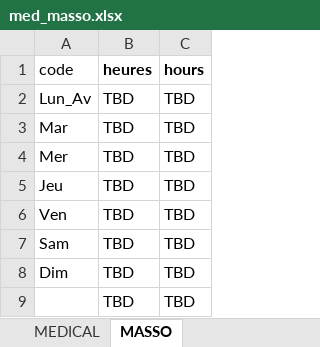
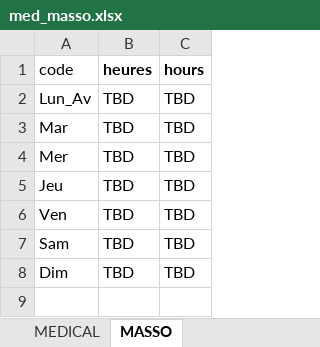
Before and after one commit to TourAbitibi/guide2024, an Excel workbook: excel/med_masso.xlsx, sheet MASSO, drawn as a sheet; values as stored, in another font and other column widths than the file's, no borders; the diff names each change by its address in the sheet, - before the commit and + after, or states it on an @@ line.

Commit message:
Modif ligne en trop horaire masso.xlsx

```diff
--- a/excel/med_masso.xlsx (sheet MASSO)
+++ b/excel/med_masso.xlsx (sheet MASSO)
-row 9:  | TBD | TBD
```
